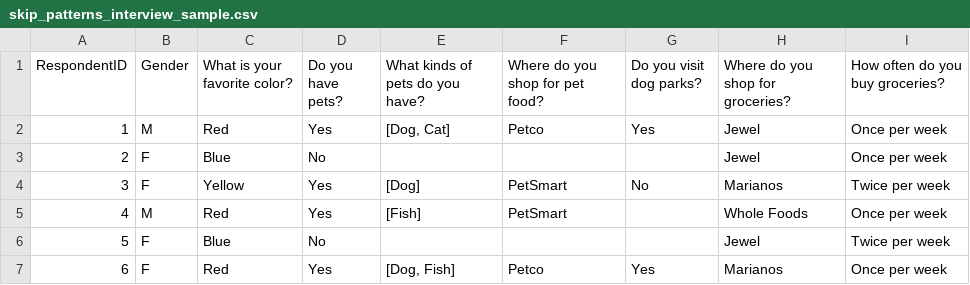
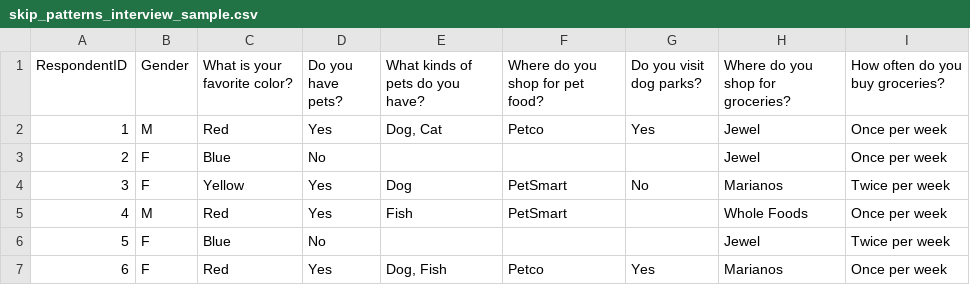
Before and after one commit to ekingery/py-coding-exercise, a CSV file: skip_patterns_interview_sample.csv, drawn as a sheet.

Commit message:
tweaked more-robust csv to make pick-many responses more csv-compatible

```diff
--- a/skip_patterns_interview_sample.csv
+++ b/skip_patterns_interview_sample.csv
@@ -1,7 +1,7 @@
 RespondentID,Gender,What is your favorite color?,Do you have pets?,What kinds of pets do you have?,Where do you shop for pet food?,Do you visit dog parks?,Where do you shop for groceries?,How often do you buy groceries?
-1,M,Red,Yes,"[Dog, Cat]",Petco,Yes,Jewel,Once per week
+1,M,Red,Yes,"Dog, Cat",Petco,Yes,Jewel,Once per week
 2,F,Blue,No,,,,Jewel,Once per week
-3,F,Yellow,Yes,[Dog],PetSmart,No,Marianos,Twice per week
-4,M,Red,Yes,[Fish],PetSmart,,Whole Foods,Once per week
+3,F,Yellow,Yes,Dog,PetSmart,No,Marianos,Twice per week
+4,M,Red,Yes,Fish,PetSmart,,Whole Foods,Once per week
 5,F,Blue,No,,,,Jewel,Twice per week
-6,F,Red,Yes,"[Dog, Fish]",Petco,Yes,Marianos,Once per week
+6,F,Red,Yes,"Dog, Fish",Petco,Yes,Marianos,Once per week
```
